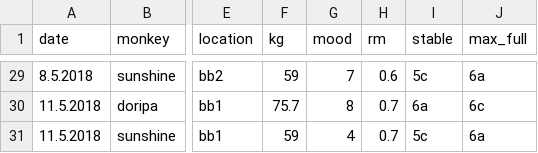
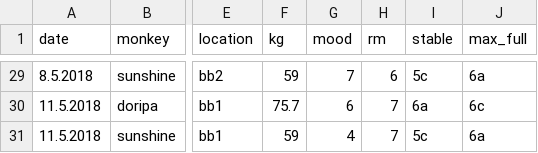
Before and after one commit to gardiac2002/monkies, a CSV file: sessions.csv, drawn as a sheet; only a part is shown, gaps mark what is left out; the diff covers the shown part only; the diff names each change by its address in the sheet, - before the commit and + after, or states it on an @@ line.

```diff
--- a/sessions.csv
+++ b/sessions.csv
-H29 (rm): 0.6
+H29 (rm): 6
-G30 (mood): 8
+G30 (mood): 6
-H30:H31 (rm): 0.7
+H30:H31 (rm): 7
```
Also changed, not shown: 27 edited cells elsewhere in this file, 1 other file.
